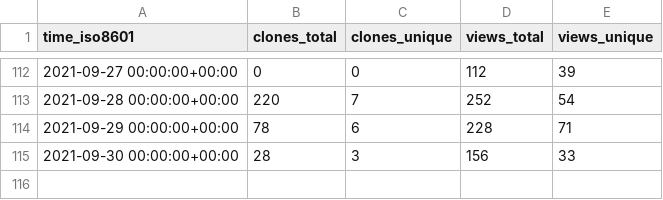
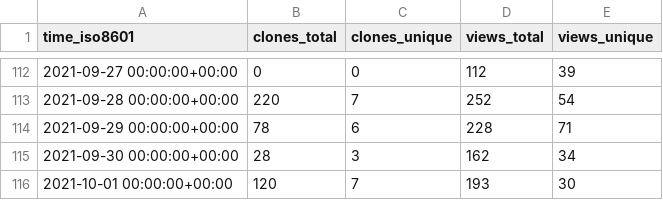
Before and after one commit to I-Valchev/bolt-statistics, a CSV file: bolt/core/ghrs-data/views_clones_aggregate.csv, drawn as a sheet; only a part is shown, gaps mark what is left out.

```diff
--- a/bolt/core/ghrs-data/views_clones_aggregate.csv
+++ b/bolt/core/ghrs-data/views_clones_aggregate.csv
@@ -114,2 +114,3 @@ time_iso8601,clones_total,clones_unique,views_total,views_unique
 2021-09-29 00:00:00+00:00,78,6,228,71
-2021-09-30 00:00:00+00:00,28,3,156,33
+2021-09-30 00:00:00+00:00,28,3,162,34
+2021-10-01 00:00:00+00:00,120,7,193,30
```
Also changed, not shown: 1 other file.
